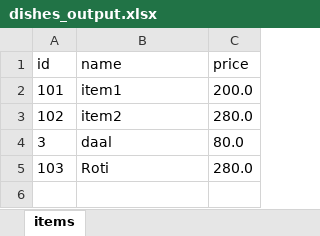
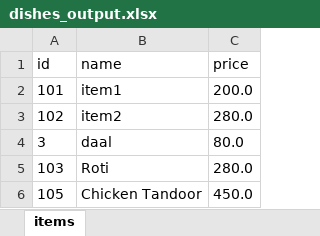
Before and after one commit to sparth292/Restaurant-Management-In-Java, an Excel workbook: dishes_output.xlsx, sheet items, drawn as a sheet; values as stored, in another font and other column widths than the file's, no borders; the diff names each change by its address in the sheet, - before the commit and + after, or states it on an @@ line.

```diff
--- a/dishes_output.xlsx (sheet items)
+++ b/dishes_output.xlsx (sheet items)
+row 6: 105 | Chicken Tandoor | 450.0
```
Also changed, not shown: 11 other files.
